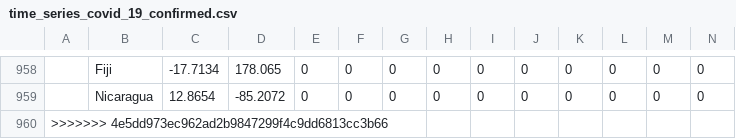
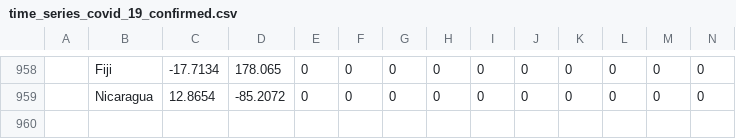
Before and after one commit to rhlpaul/Kaggle-COVID19-EIM-Functions, a CSV file: data/01_raw/time_series_covid_19_confirmed.csv, drawn as a sheet; only a part is shown, gaps mark what is left out; rows hold the shown columns only; the diff names each change by its address in the sheet, - before the commit and + after, or states it on an @@ line.

Commit message:
new data working properly

```diff
--- a/data/01_raw/time_series_covid_19_confirmed.csv
+++ b/data/01_raw/time_series_covid_19_confirmed.csv
-row 960: >>>>>>> 4e5dd973ec962ad2b9847299f4c9dd6813cc3b66
```
Also changed, not shown: data/01_raw/time_series_covid_19_deaths.csv, data/01_raw/time_series_covid_19_recovered.csv, 2 other files.
